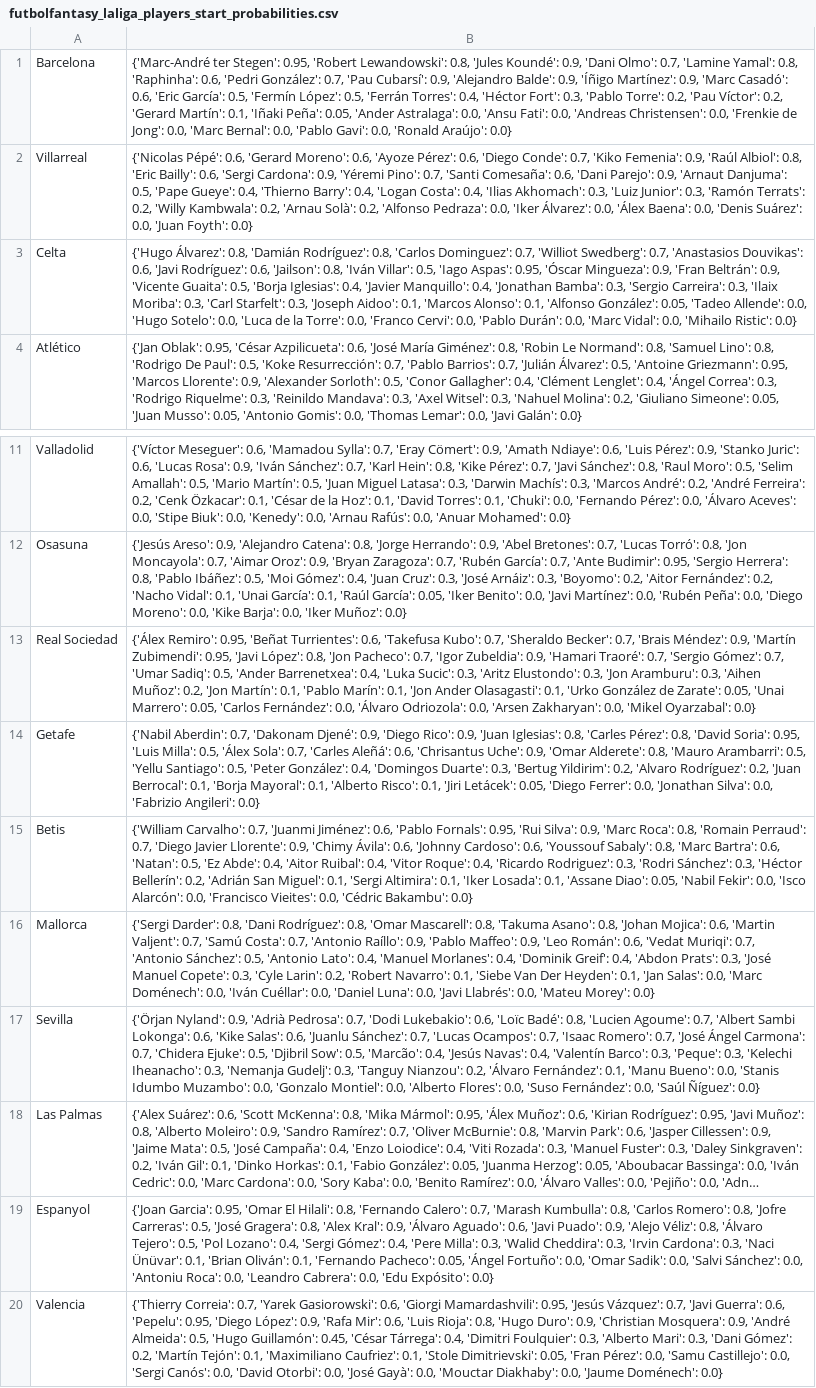
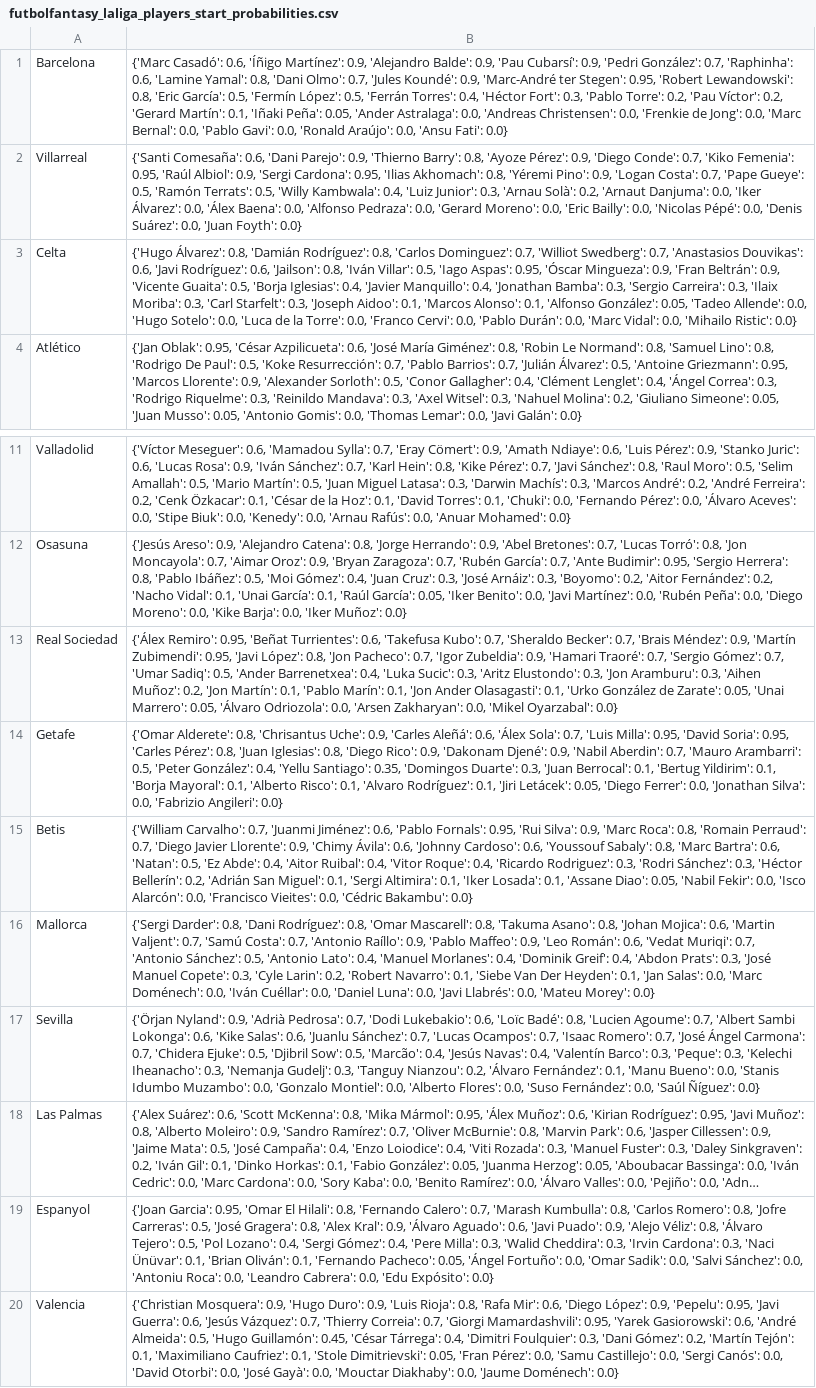
Before and after one commit to pabloroldan98/knapsack-football-formations, a CSV file: csv_files/futbolfantasy_laliga_players_start_probabilities.csv, drawn as a sheet; only a part is shown, gaps mark what is left out; long unchanged cells end in …; the diff names each change by its address in the sheet, - before the commit and + after, or states it on an @@ line.

```diff
--- a/csv_files/futbolfantasy_laliga_players_start_probabilities.csv
+++ b/csv_files/futbolfantasy_laliga_players_start_probabilities.csv
-B1: {'Marc-André ter Stegen': 0.95, 'Robert Lewandowski': 0.8, 'Jules Koundé': 0.9, 'Dani Olmo': 0.7, 'Lamine Yamal': 0.8, 'Raphinha': 0.6, 'Pedri González': 0.7, 'Pau Cubarsí': 0.9, 'Alejandro Balde': 0.9, 'Íñigo Martínez': 0.9, 'Marc Casadó': 0.6, 'Eric García': 0.5, 'Fermín López': 0.5, 'Ferrán Torres': 0.4, 'Héctor Fort': 0.3, 'Pablo Torre': 0.2, 'Pau Víctor': 0.2, 'Gerard Martín': 0.1, 'Iñaki Peña': 0.05, 'Ander Astralaga': 0.0, 'Ansu Fati': 0.0, 'Andreas Christensen': 0.0, 'Frenkie de Jong': 0.0, 'Marc Bernal': 0.0, 'Pablo Gavi': 0.0, 'Ronald Araújo': 0.0}
+B1: {'Marc Casadó': 0.6, 'Íñigo Martínez': 0.9, 'Alejandro Balde': 0.9, 'Pau Cubarsí': 0.9, 'Pedri González': 0.7, 'Raphinha': 0.6, 'Lamine Yamal': 0.8, 'Dani Olmo': 0.7, 'Jules Koundé': 0.9, 'Marc-André ter Stegen': 0.95, 'Robert Lewandowski': 0.8, 'Eric García': 0.5, 'Fermín López': 0.5, 'Ferrán Torres': 0.4, 'Héctor Fort': 0.3, 'Pablo Torre': 0.2, 'Pau Víctor': 0.2, 'Gerard Martín': 0.1, 'Iñaki Peña': 0.05, 'Ander Astralaga': 0.0, 'Andreas Christensen': 0.0, 'Frenkie de Jong': 0.0, 'Marc Bernal': 0.0, 'Pablo Gavi': 0.0, 'Ronald Araújo': 0.0, 'Ansu Fati': 0.0}
-B2: {'Nicolas Pépé': 0.6, 'Gerard Moreno': 0.6, 'Ayoze Pérez': 0.6, 'Diego Conde': 0.7, 'Kiko Femenia': 0.9, 'Raúl Albiol': 0.8, 'Eric Bailly': 0.6, 'Sergi Cardona': 0.9, 'Yéremi Pino': 0.7, 'Santi Comesaña': 0.6, 'Dani Parejo': 0.9, 'Arnaut Danjuma': 0.5, 'Pape Gueye': 0.4, 'Thierno Barry': 0.4, 'Logan Costa': 0.4, 'Ilias Akhomach': 0.3, 'Luiz Junior': 0.3, 'Ramón Terrats': 0.2, 'Willy Kambwala': 0.2, 'Arnau Solà': 0.2, 'Alfonso Pedraza': 0.0, 'Iker Álvarez': 0.0, 'Álex Baena': 0.0, 'Denis…
+B2: {'Santi Comesaña': 0.6, 'Dani Parejo': 0.9, 'Thierno Barry': 0.8, 'Ayoze Pérez': 0.9, 'Diego Conde': 0.7, 'Kiko Femenia': 0.95, 'Raúl Albiol': 0.9, 'Sergi Cardona': 0.95, 'Ilias Akhomach': 0.8, 'Yéremi Pino': 0.9, 'Logan Costa': 0.7, 'Pape Gueye': 0.5, 'Ramón Terrats': 0.5, 'Willy Kambwala': 0.4, 'Luiz Junior': 0.3, 'Arnau Solà': 0.2, 'Arnaut Danjuma': 0.0, 'Iker Álvarez': 0.0, 'Álex Baena': 0.0, 'Alfonso Pedraza': 0.0, 'Gerard Moreno': 0.0, 'Eric Bailly': 0.0, 'Nicolas Pépé': 0.0, 'Denis…
-B13: …Marrero': 0.05, 'Carlos Fernández': 0.0, 'Álvaro Odriozola':…
+B13: …Marrero': 0.05, 'Álvaro Odriozola':…
-B14: {'Nabil Aberdin': 0.7, 'Dakonam Djené': 0.9, 'Diego Rico': 0.9, 'Juan Iglesias': 0.8, 'Carles Pérez': 0.8, 'David Soria': 0.95, 'Luis Milla': 0.5, 'Álex Sola': 0.7, 'Carles Aleñá': 0.6, 'Chrisantus Uche': 0.9, 'Omar Alderete': 0.8, 'Mauro Arambarri': 0.5, 'Yellu Santiago': 0.5, 'Peter González': 0.4, 'Domingos Duarte': 0.3, 'Bertug Yildirim': 0.2, 'Alvaro Rodríguez': 0.2, 'Juan Berrocal': 0.1, 'Borja Mayoral': 0.1, 'Alberto Risco': 0.1, 'Jiri…
+B14: {'Omar Alderete': 0.8, 'Chrisantus Uche': 0.9, 'Carles Aleñá': 0.6, 'Álex Sola': 0.7, 'Luis Milla': 0.95, 'David Soria': 0.95, 'Carles Pérez': 0.8, 'Juan Iglesias': 0.8, 'Diego Rico': 0.9, 'Dakonam Djené': 0.9, 'Nabil Aberdin': 0.7, 'Mauro Arambarri': 0.5, 'Peter González': 0.4, 'Yellu Santiago': 0.35, 'Domingos Duarte': 0.3, 'Juan Berrocal': 0.1, 'Bertug Yildirim': 0.1, 'Borja Mayoral': 0.1, 'Alberto Risco': 0.1, 'Alvaro Rodríguez': 0.1, 'Jiri…
-B20: {'Thierry Correia': 0.7, 'Yarek Gasiorowski': 0.6, 'Giorgi Mamardashvili': 0.95, 'Jesús Vázquez': 0.7, 'Javi Guerra': 0.6, 'Pepelu': 0.95, 'Diego López': 0.9, 'Rafa Mir': 0.6, 'Luis Rioja': 0.8, 'Hugo Duro': 0.9, 'Christian Mosquera': 0.9, 'André Almeida': 0.5, 'Hugo Guillamón': 0.45, 'César Tárrega': 0.4, 'Dimitri Foulquier': 0.3, 'Alberto Mari': 0.3, 'Dani…
+B20: {'Christian Mosquera': 0.9, 'Hugo Duro': 0.9, 'Luis Rioja': 0.8, 'Rafa Mir': 0.6, 'Diego López': 0.9, 'Pepelu': 0.95, 'Javi Guerra': 0.6, 'Jesús Vázquez': 0.7, 'Thierry Correia': 0.7, 'Giorgi Mamardashvili': 0.95, 'Yarek Gasiorowski': 0.6, 'André Almeida': 0.5, 'Hugo Guillamón': 0.45, 'César Tárrega': 0.4, 'Dimitri Foulquier': 0.3, 'Dani…
```
Also changed, not shown: csv_files/futbolfantasy_laliga_players_price_trends_OLD.csv, 4 other files.
